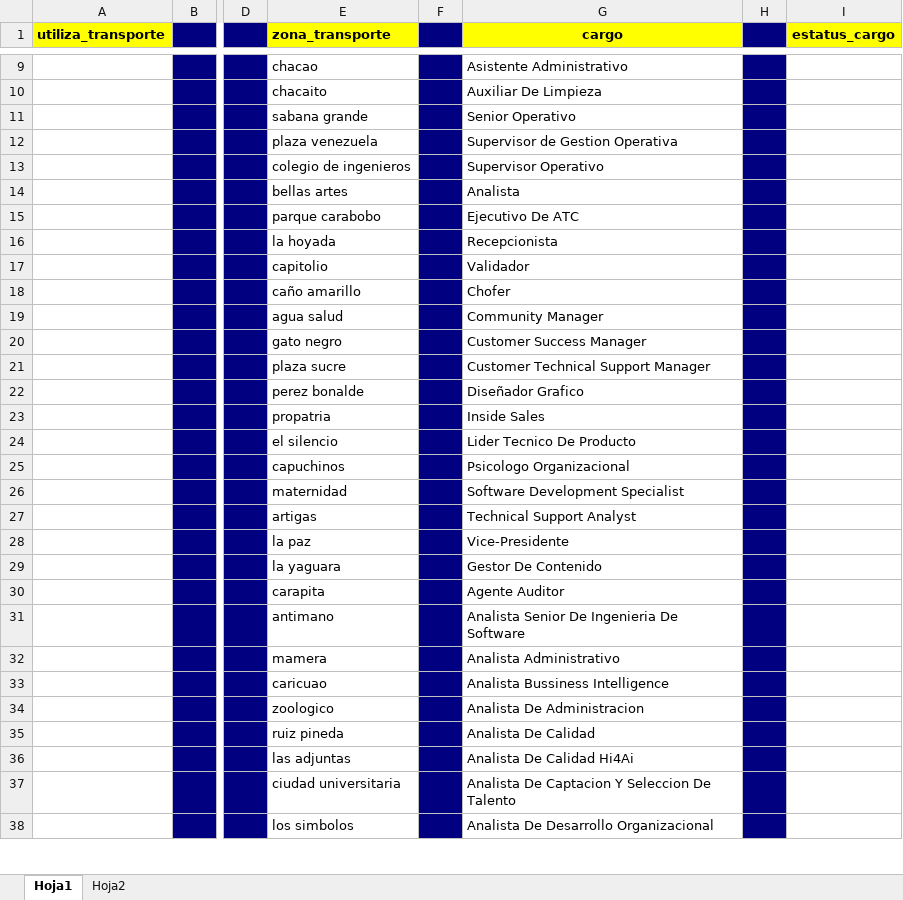
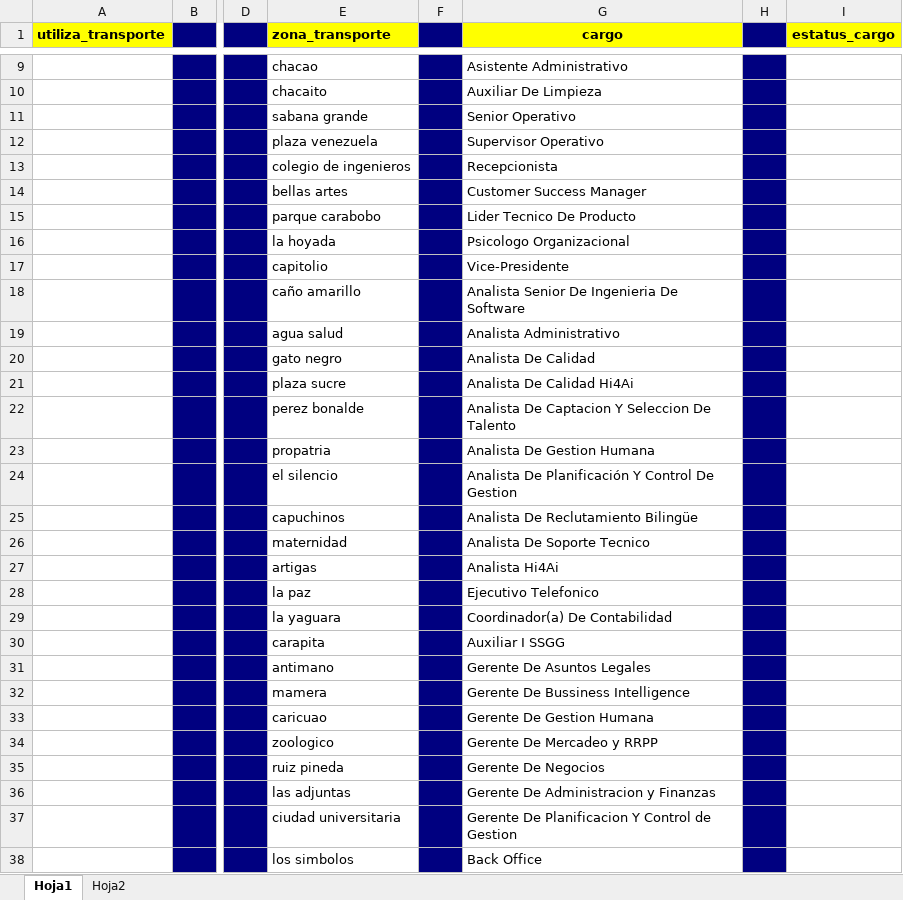
Before and after one commit to bjaimes617/infinity, an Excel workbook: storage/app/public/glosario.xlsx, sheet Hoja1, drawn as a sheet; only a part is shown, gaps mark what is left out; values as stored, in another font and other column widths than the file's, no borders; the diff covers the shown part only; the diff names each change by its address in the sheet, - before the commit and + after, or states it on an @@ line.

```diff
--- a/storage/app/public/glosario.xlsx (sheet Hoja1)
+++ b/storage/app/public/glosario.xlsx (sheet Hoja1)
-G12 (cargo): Supervisor de Gestion Operativa
+G12 (cargo): Supervisor Operativo
-G13 (cargo): Supervisor Operativo
+G13 (cargo): Recepcionista
-G14 (cargo): Analista
+G14 (cargo): Customer Success Manager
-G15 (cargo): Ejecutivo De ATC
+G15 (cargo): Lider Tecnico De Producto
-G16 (cargo): Recepcionista
+G16 (cargo): Psicologo Organizacional
-G17 (cargo): Validador
+G17 (cargo): Vice-Presidente
-G18 (cargo): Chofer
+G18 (cargo): Analista Senior De Ingenieria De Software
-G19 (cargo): Community Manager
+G19 (cargo): Analista Administrativo
-G20 (cargo): Customer Success Manager
+G20 (cargo): Analista De Calidad
-G21 (cargo): Customer Technical Support Manager
+G21 (cargo): Analista De Calidad Hi4Ai
-G22 (cargo): Diseñador Grafico
+G22 (cargo): Analista De Captacion Y Seleccion De Talento
-G23 (cargo): Inside Sales
+G23 (cargo): Analista De Gestion Humana
-G24 (cargo): Lider Tecnico De Producto
+G24 (cargo): Analista De Planificación Y Control De Gestion
-G25 (cargo): Psicologo Organizacional
+G25 (cargo): Analista De Reclutamiento Bilingüe
-G26 (cargo): Software Development Specialist
+G26 (cargo): Analista De Soporte Tecnico
-G27 (cargo): Technical Support Analyst
+G27 (cargo): Analista Hi4Ai
-G28 (cargo): Vice-Presidente
+G28 (cargo): Ejecutivo Telefonico
-G29 (cargo): Gestor De Contenido
+G29 (cargo): Coordinador(a) De Contabilidad
-G30 (cargo): Agente Auditor
+G30 (cargo): Auxiliar I SSGG
-G31 (cargo): Analista Senior De Ingenieria De Software
+G31 (cargo): Gerente De Asuntos Legales
-G32 (cargo): Analista Administrativo
+G32 (cargo): Gerente De Bussiness Intelligence
-G33 (cargo): Analista Bussiness Intelligence
+G33 (cargo): Gerente De Gestion Humana
-G34 (cargo): Analista De Administracion
+G34 (cargo): Gerente De Mercadeo y RRPP
-G35 (cargo): Analista De Calidad
+G35 (cargo): Gerente De Negocios
-G36 (cargo): Analista De Calidad Hi4Ai
+G36 (cargo): Gerente De Administracion y Finanzas
-G37 (cargo): Analista De Captacion Y Seleccion De Talento
+G37 (cargo): Gerente De Planificacion Y Control de Gestion
-G38 (cargo): Analista De Desarrollo Organizacional
+G38 (cargo): Back Office
```
Also changed, not shown: other rows of this sheet, sheet Hoja2, 9 other files.
